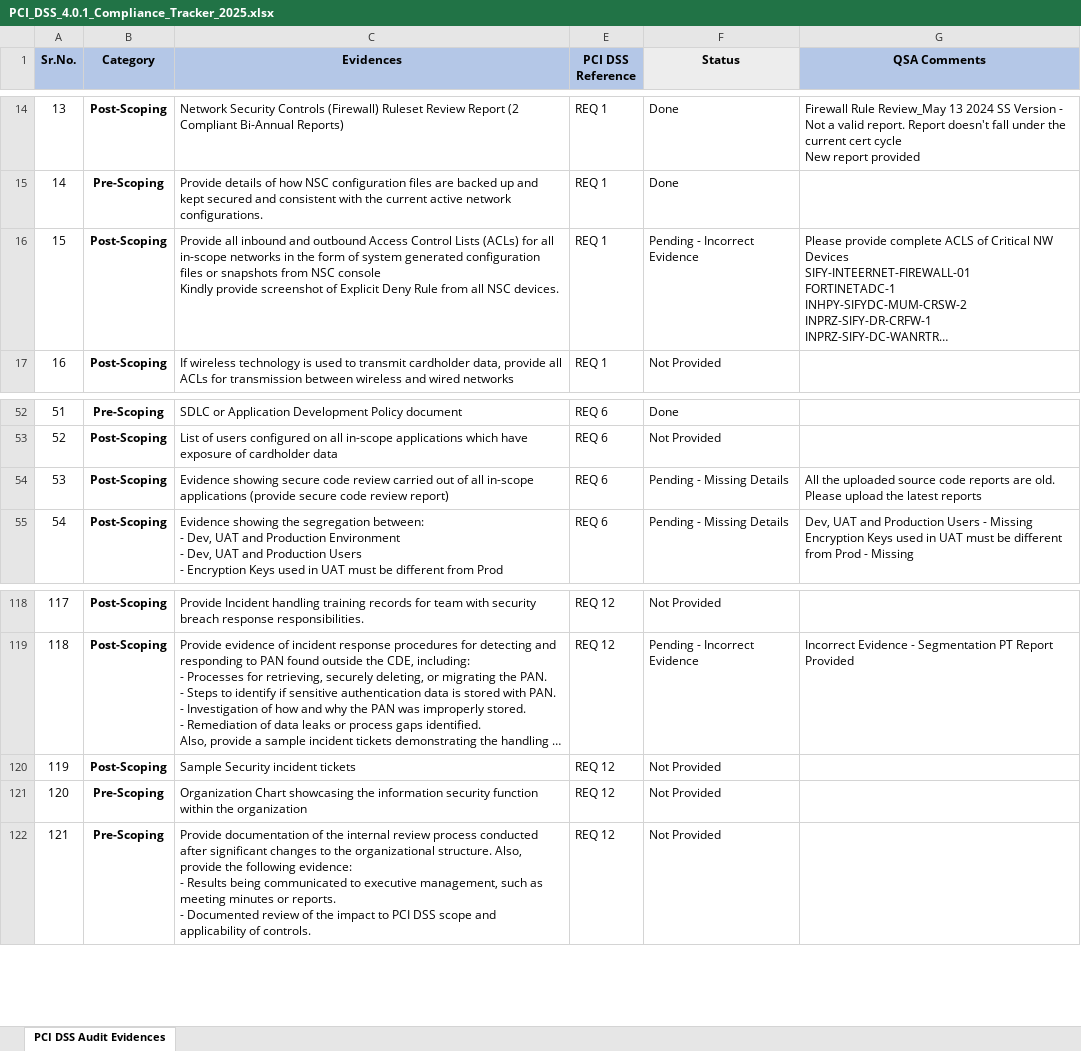
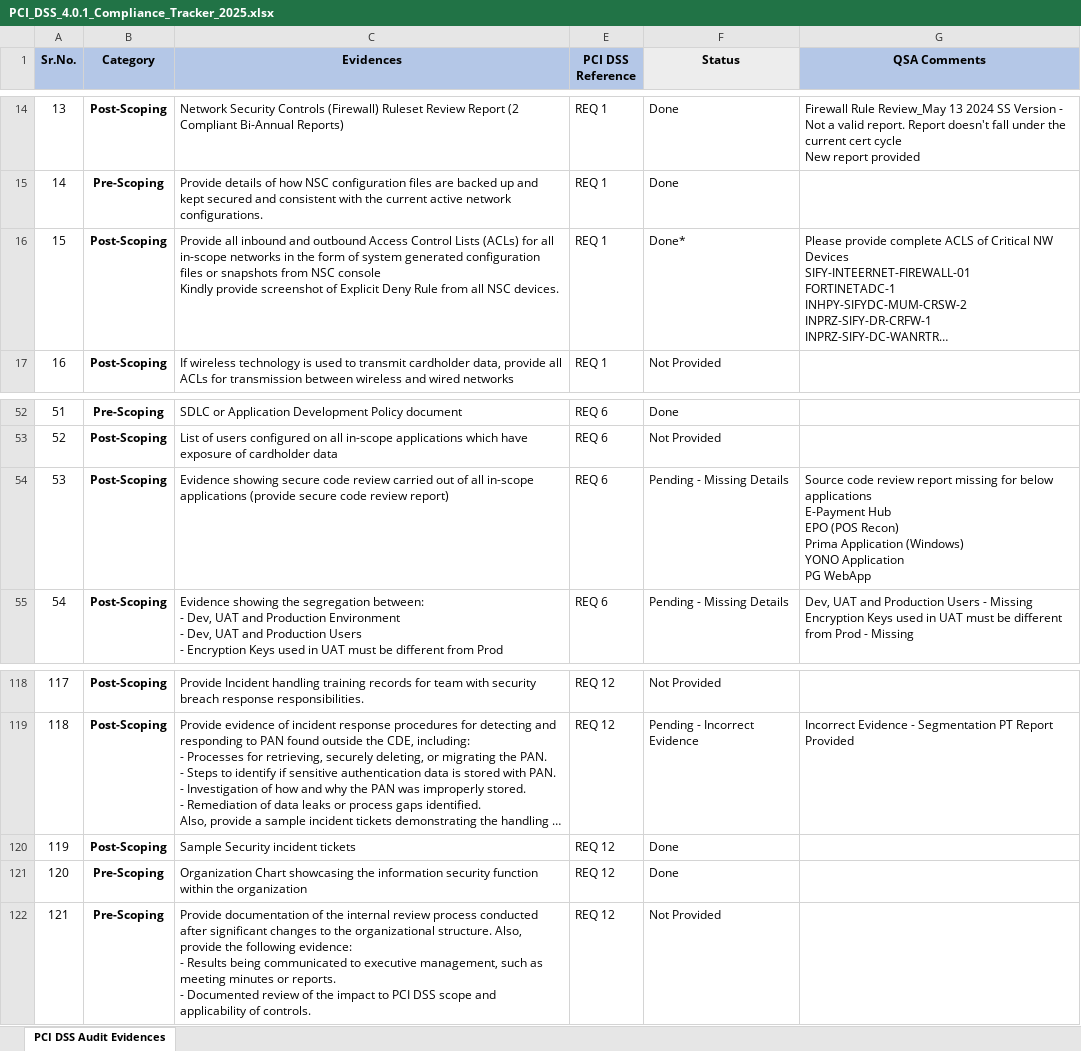
Before and after one commit to nairsatheesh06/pci-dss-dashboard, an Excel workbook: PCI_DSS_4.0.1_Compliance_Tracker_2025.xlsx, sheet PCI DSS Audit Evidences, drawn as a sheet; only a part is shown, gaps mark what is left out; long unchanged cells end in …; values as stored, in another font and other column widths than the file's, no borders; conditional formats not drawn; ↵ is a line break in a cell; the diff covers the shown part only; the diff names each change by its address in the sheet, - before the commit and + after, or states it on an @@ line.

Commit message:
Add files via upload

```diff
--- a/PCI_DSS_4.0.1_Compliance_Tracker_2025.xlsx (sheet PCI DSS Audit Evidences)
+++ b/PCI_DSS_4.0.1_Compliance_Tracker_2025.xlsx (sheet PCI DSS Audit Evidences)
-F16 (Status): Pending - Incorrect Evidence
+F16 (Status): Done*
-G54 (QSA Comments): All the uploaded source code reports are old. Please upload the latest reports
+G54 (QSA Comments): Source code review report missing for below applications ↵ E-Payment Hub ↵ EPO (POS Recon) ↵ Prima Application (Windows) ↵ YONO Application ↵ PG WebApp
-F120:F121 (Status): Not Provided
+F120:F121 (Status): Done
```
Also changed, not shown: 29 edited cells elsewhere in this sheet.
